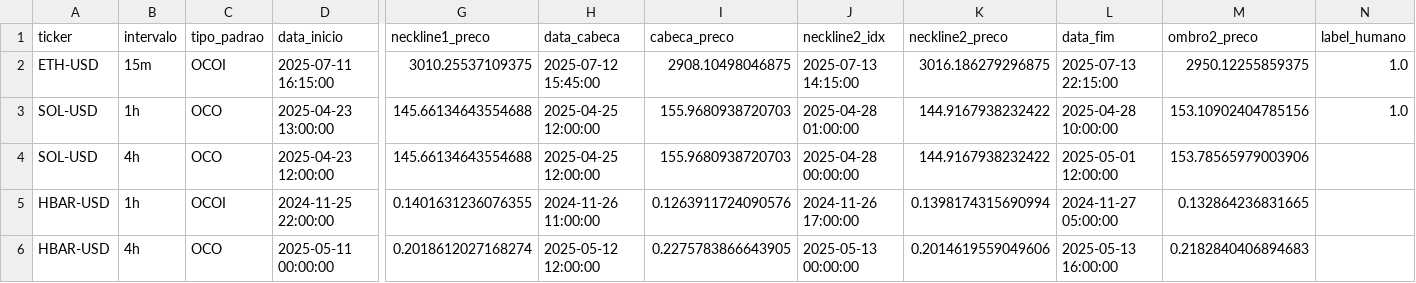
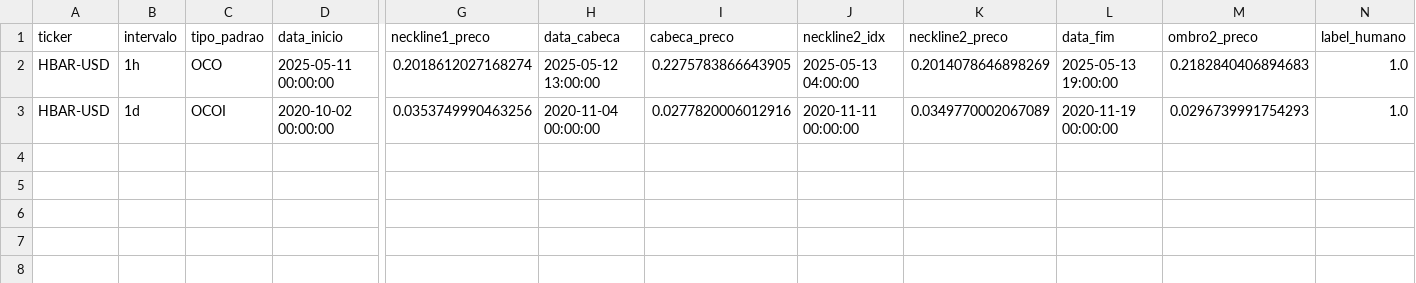
Before and after one commit to Jvamg/jvamg, a CSV file: data/datasets/filtered/dataset_hns_labeled_v7.5.csv, drawn as a sheet; only a part is shown, gaps mark what is left out; removed rows and columns are numbered as before the commit, all else as after; rows hold the shown columns only; the diff names each change by its address in the sheet, - before the commit and + after, or states it on an @@ line.

```diff
--- a/data/datasets/filtered/dataset_hns_labeled_v7.5.csv
+++ b/data/datasets/filtered/dataset_hns_labeled_v7.5.csv
-row 2: ETH-USD | 15m | OCOI | 2025-07-11 16:15:00 | 3010.25537109375 | 2025-07-12 15:45:00 | 2908.10498046875 | 2025-07-13 14:15:00 | 3016.186279296875 | 2025-07-13 22:15:00 | 2950.12255859375 | 1.0
-row 3: SOL-USD | 1h | OCO | 2025-04-23 13:00:00 | 145.66134643554688 | 2025-04-25 12:00:00 | 155.9680938720703 | 2025-04-28 01:00:00 | 144.9167938232422 | 2025-04-28 10:00:00 | 153.10902404785156 | 1.0
-row 4: SOL-USD | 4h | OCO | 2025-04-23 12:00:00 | 145.66134643554688 | 2025-04-25 12:00:00 | 155.9680938720703 | 2025-04-28 00:00:00 | 144.9167938232422 | 2025-05-01 12:00:00 | 153.78565979003906
-row 5: HBAR-USD | 1h | OCOI | 2024-11-25 22:00:00 | 0.1401631236076355 | 2024-11-26 11:00:00 | 0.1263911724090576 | 2024-11-26 17:00:00 | 0.1398174315690994 | 2024-11-27 05:00:00 | 0.132864236831665
-B2 (intervalo): 4h
+B2 (intervalo): 1h
-H2 (data_cabeca): 2025-05-12 12:00:00
+H2 (data_cabeca): 2025-05-12 13:00:00
-J2 (neckline2_idx): 2025-05-13 00:00:00
+J2 (neckline2_idx): 2025-05-13 04:00:00
-K2 (neckline2_preco): 0.2014619559049606
+K2 (neckline2_preco): 0.2014078646898269
-L2 (data_fim): 2025-05-13 16:00:00
+L2 (data_fim): 2025-05-13 19:00:00
-N2 (label_humano): (empty)
+N2 (label_humano): 1.0
+row 3: HBAR-USD | 1d | OCOI | 2020-10-02 00:00:00 | 0.0353749990463256 | 2020-11-04 00:00:00 | 0.0277820006012916 | 2020-11-11 00:00:00 | 0.0349770002067089 | 2020-11-19 00:00:00 | 0.0296739991754293 | 1.0
```
Also changed, not shown: data/datasets_hns/hns_final_adaptive_dataset.csv, 2 other files.
